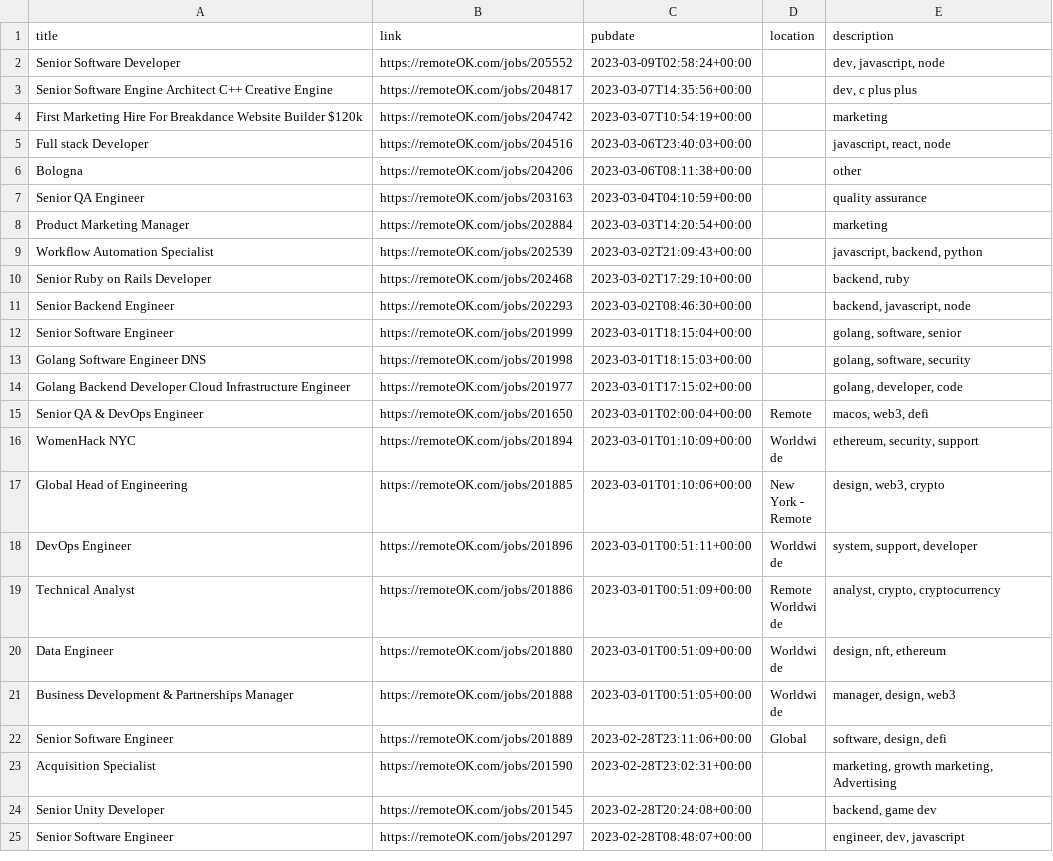
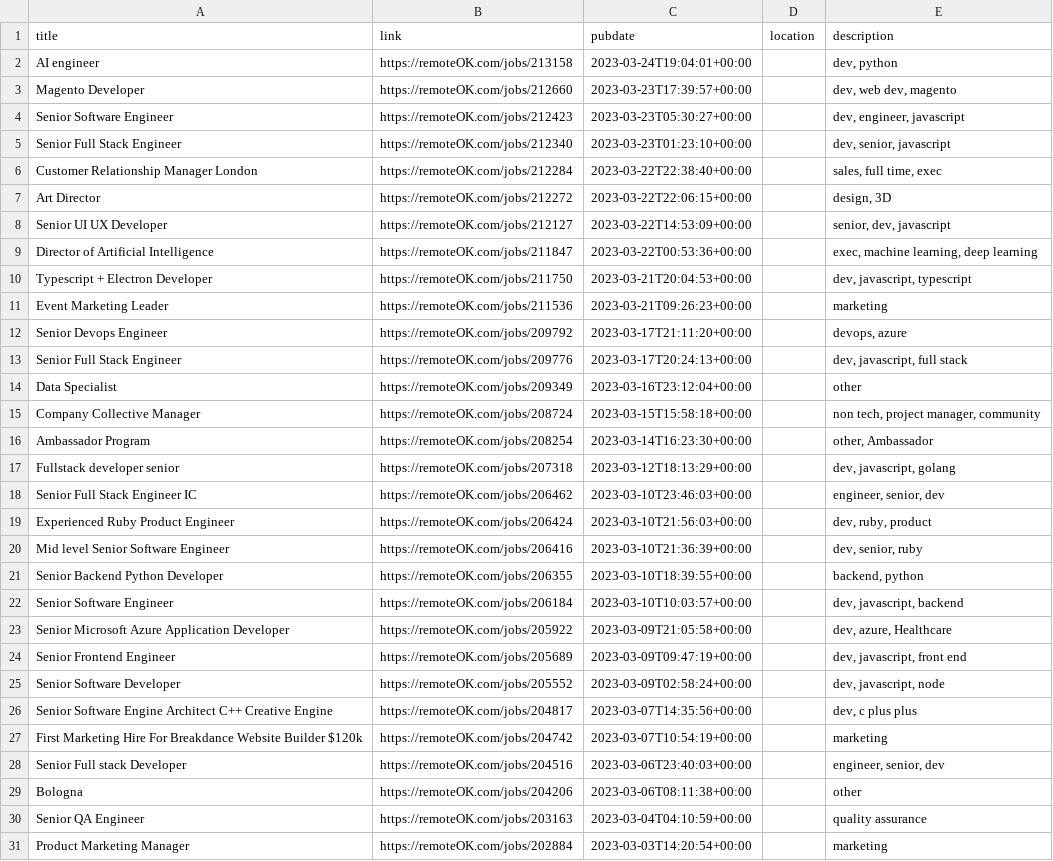
Before and after one commit to 0JCRG0/Crawler-remote-jobs, a CSV file: OUTPUTS/REMOTE_OK.csv, drawn as a sheet; only a part is shown; the shorter side is filled out with more unchanged rows; the diff covers the shown part only.

```diff
--- a/OUTPUTS/REMOTE_OK.csv
+++ b/OUTPUTS/REMOTE_OK.csv
@@ -1,2 +1,25 @@
 title,link,pubdate,location,description
+AI engineer,https://remoteOK.com/jobs/213158,2023-03-24T19:04:01+00:00,,"dev, python"
+Magento Developer,https://remoteOK.com/jobs/212660,2023-03-23T17:39:57+00:00,,"dev, web dev, magento"
+Senior Software Engineer,https://remoteOK.com/jobs/212423,2023-03-23T05:30:27+00:00,,"dev, engineer, javascript"
+Senior Full Stack Engineer,https://remoteOK.com/jobs/212340,2023-03-23T01:23:10+00:00,,"dev, senior, javascript"
+Customer Relationship Manager London,https://remoteOK.com/jobs/212284,2023-03-22T22:38:40+00:00,,"sales, full time, exec"
+Art Director,https://remoteOK.com/jobs/212272,2023-03-22T22:06:15+00:00,,"design, 3D"
+Senior UI UX Developer,https://remoteOK.com/jobs/212127,2023-03-22T14:53:09+00:00,,"senior, dev, javascript"
+Director of Artificial Intelligence,https://remoteOK.com/jobs/211847,2023-03-22T00:53:36+00:00,,"exec, machine learning, deep learning"
+Typescript + Electron Developer,https://remoteOK.com/jobs/211750,2023-03-21T20:04:53+00:00,,"dev, javascript, typescript"
+Event Marketing Leader,https://remoteOK.com/jobs/211536,2023-03-21T09:26:23+00:00,,marketing
+Senior Devops Engineer,https://remoteOK.com/jobs/209792,2023-03-17T21:11:20+00:00,,"devops, azure"
+Senior Full Stack Engineer,https://remoteOK.com/jobs/209776,2023-03-17T20:24:13+00:00,,"dev, javascript, full stack"
+Data Specialist,https://remoteOK.com/jobs/209349,2023-03-16T23:12:04+00:00,,other
+Company Collective Manager,https://remoteOK.com/jobs/208724,2023-03-15T15:58:18+00:00,,"non tech, project manager, community"
+Ambassador Program,https://remoteOK.com/jobs/208254,2023-03-14T16:23:30+00:00,,"other, Ambassador"
+Fullstack developer senior,https://remoteOK.com/jobs/207318,2023-03-12T18:13:29+00:00,,"dev, javascript, golang"
+Senior Full Stack Engineer IC,https://remoteOK.com/jobs/206462,2023-03-10T23:46:03+00:00,,"engineer, senior, dev"
+Experienced Ruby Product Engineer,https://remoteOK.com/jobs/206424,2023-03-10T21:56:03+00:00,,"dev, ruby, product"
+Mid level Senior Software Engineer,https://remoteOK.com/jobs/206416,2023-03-10T21:36:39+00:00,,"dev, senior, ruby"
+Senior Backend Python Developer,https://remoteOK.com/jobs/206355,2023-03-10T18:39:55+00:00,,"backend, python"
+Senior Software Engineer,https://remoteOK.com/jobs/206184,2023-03-10T10:03:57+00:00,,"dev, javascript, backend"
+Senior Microsoft Azure Application Developer,https://remoteOK.com/jobs/205922,2023-03-09T21:05:58+00:00,,"dev, azure, Healthcare"
+Senior Frontend Engineer,https://remoteOK.com/jobs/205689,2023-03-09T09:47:19+00:00,,"dev, javascript, front end"
 Senior Software Developer,https://remoteOK.com/jobs/205552,2023-03-09T02:58:24+00:00,,"dev, javascript, node"
@@ -4,3 +27,3 @@ Senior Software Engine Architect C++ Creative Engine,https://remoteOK.com/jobs/2
 First Marketing Hire For Breakdance Website Builder $120k,https://remoteOK.com/jobs/204742,2023-03-07T10:54:19+00:00,,marketing
-Full stack Developer,https://remoteOK.com/jobs/204516,2023-03-06T23:40:03+00:00,,"javascript, react, node"
+Senior Full stack Developer,https://remoteOK.com/jobs/204516,2023-03-06T23:40:03+00:00,,"engineer, senior, dev"
 Bologna,https://remoteOK.com/jobs/204206,2023-03-06T08:11:38+00:00,,other
```
Also changed, not shown: 12 removed rows and 1 edited cell elsewhere in this file, 8 other files.
